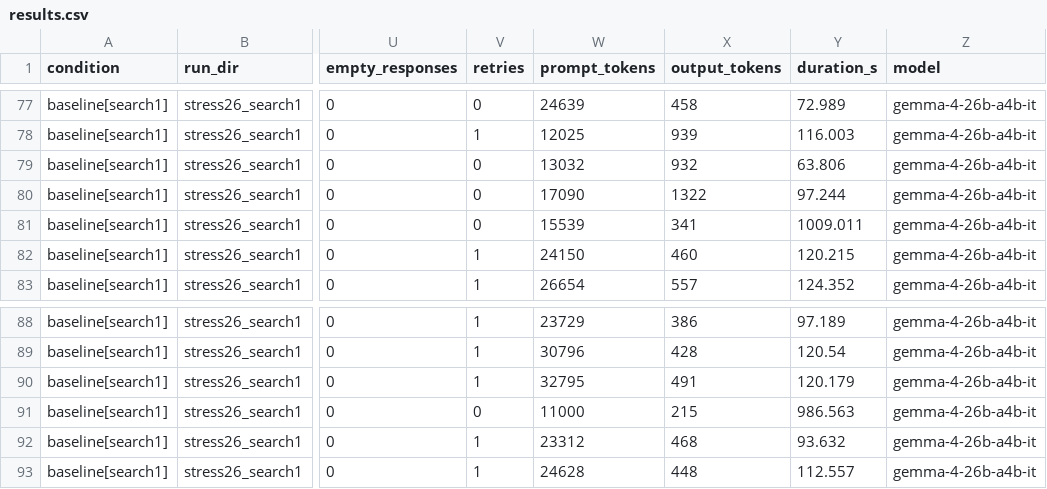
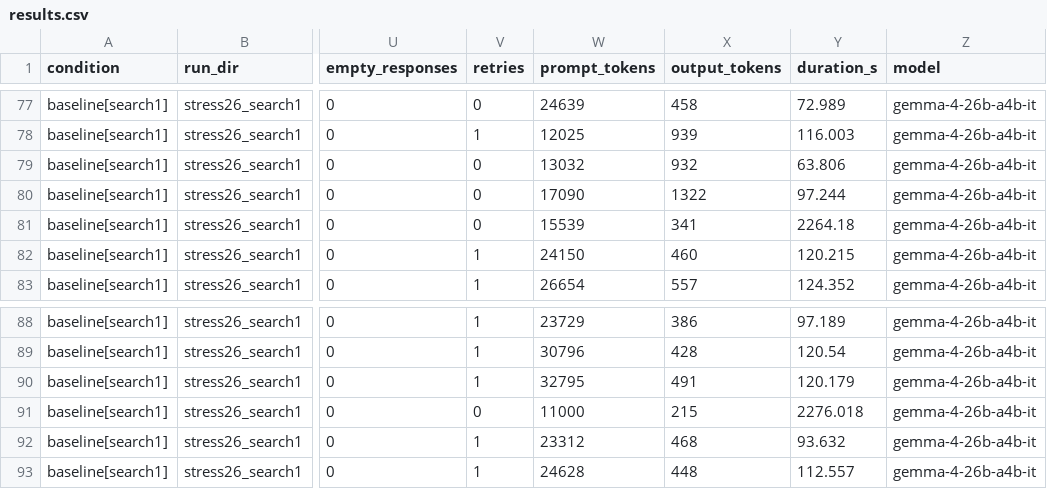
Before and after one commit to aadycm/agent-reliability, a CSV file: reports/stress26/results.csv, drawn as a sheet; only a part is shown, gaps mark what is left out; the diff names each change by its address in the sheet, - before the commit and + after, or states it on an @@ line.

```diff
--- a/reports/stress26/results.csv
+++ b/reports/stress26/results.csv
-Y81 (duration_s): 1009.011
+Y81 (duration_s): 2264.18
-Y91 (duration_s): 986.563
+Y91 (duration_s): 2276.018
```
Also changed, not shown: 9 other files.
